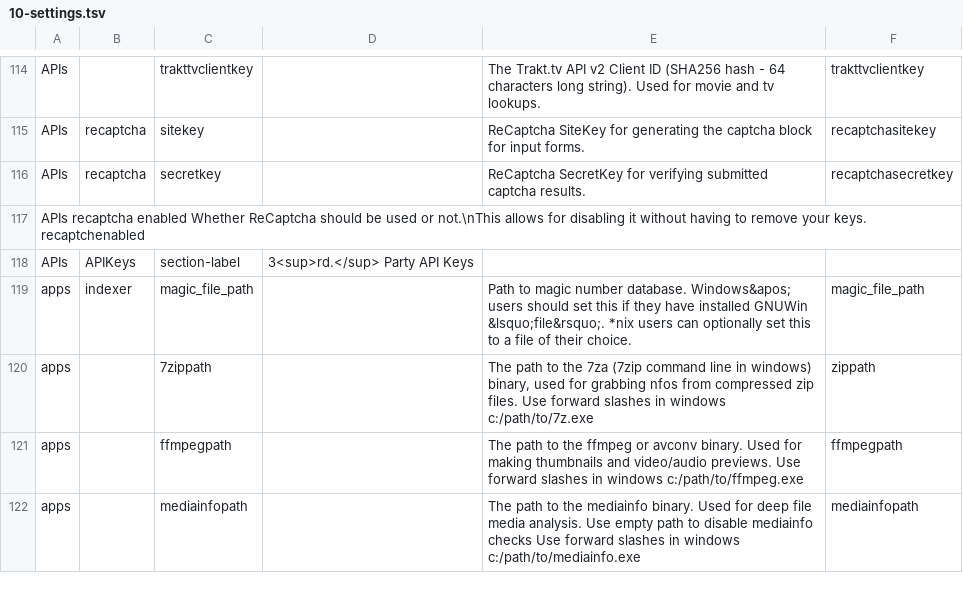
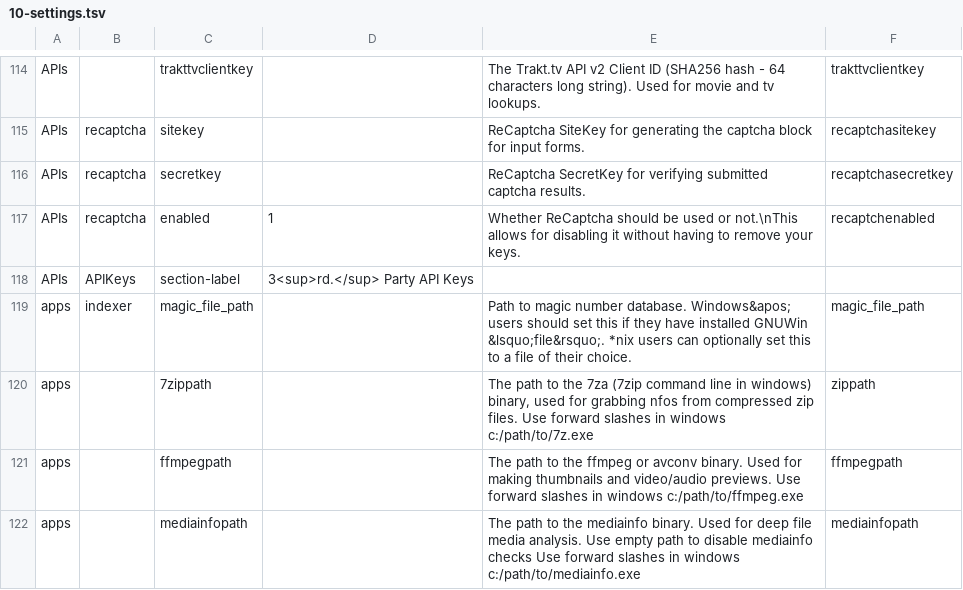
Before and after one commit to xbmc4lyfe/newznab-tmux, a TSV file: resources/db/schema/data/10-settings.tsv, drawn as a sheet; only a part is shown, gaps mark what is left out; removed rows and columns are numbered as before the commit, all else as after; the diff names each change by its address in the sheet, - before the commit and + after, or states it on an @@ line.

Commit message:
Replace spaces with tabs in 10-settings.tsv

```diff
--- a/resources/db/schema/data/10-settings.tsv
+++ b/resources/db/schema/data/10-settings.tsv
-row 117: APIs recaptcha enabled Whether ReCaptcha should be used or not.\nThis allows for disabling it without having to remove your keys. recaptchenabled
+row 117: APIs | recaptcha | enabled | 1 | Whether ReCaptcha should be used or not.\nThis allows for disabling it without having to remove your keys. | recaptchenabled
```
